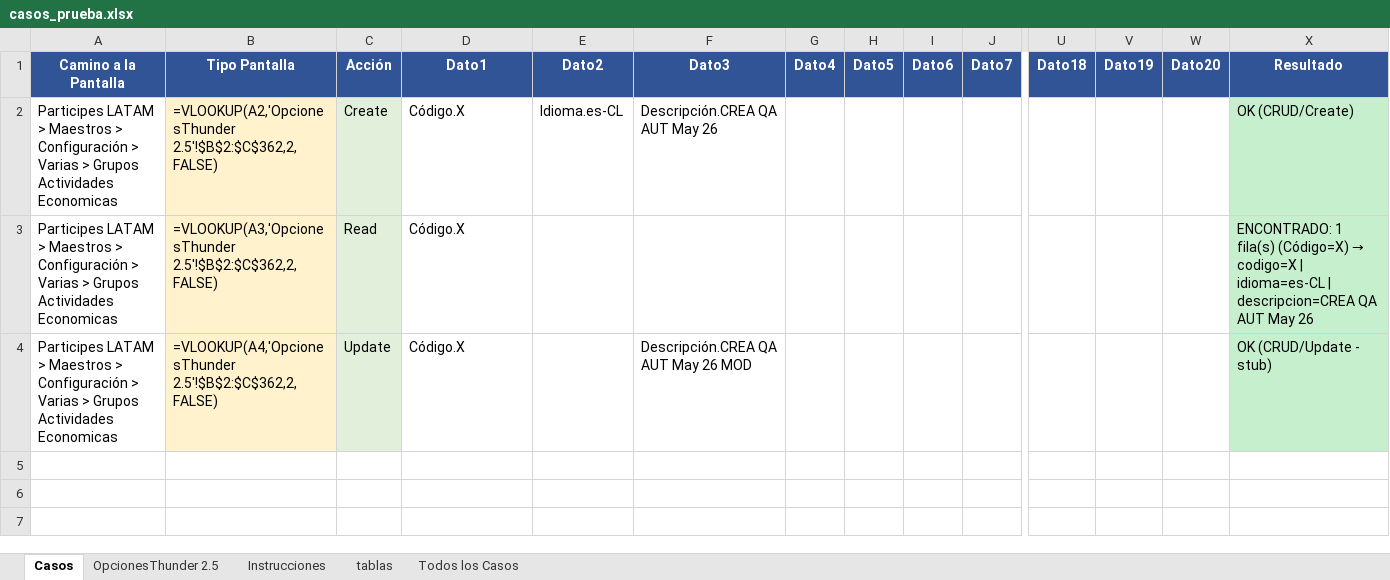
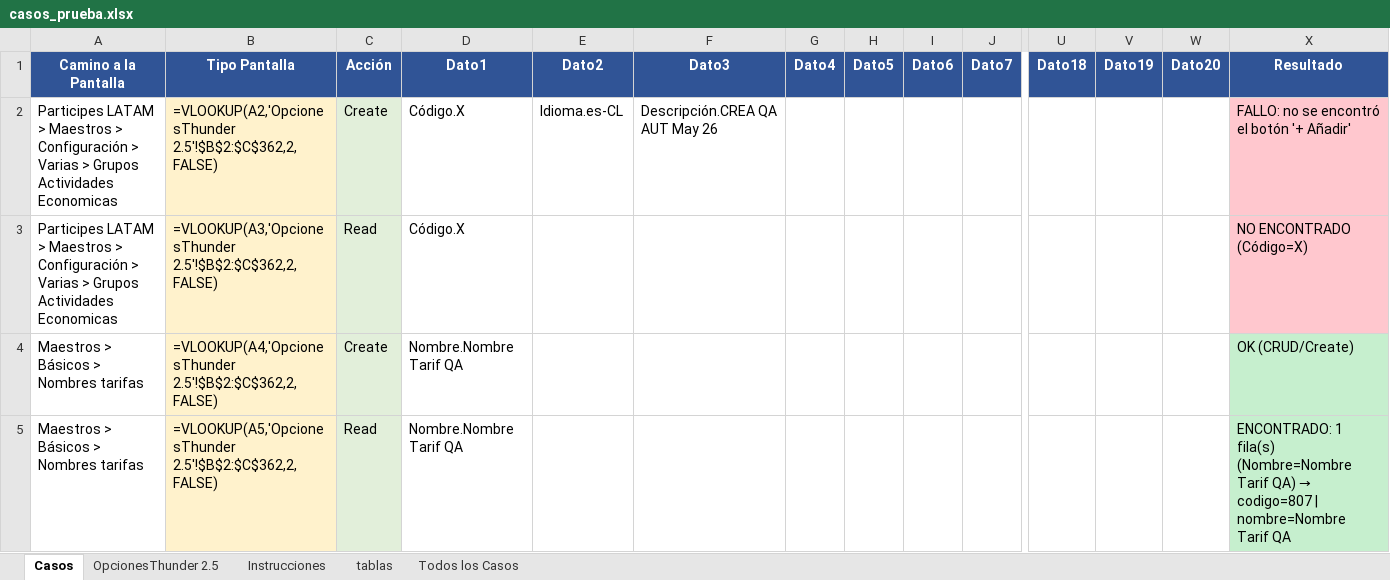
Before and after one commit to Mapaznavarro/EvaluandoTestAut01, an Excel workbook: e2e-automationFaseIII/Vaciados/casos_prueba.xlsx, sheet Casos, drawn as a sheet; only a part is shown, gaps mark what is left out; values as stored, in another font and other column widths than the file's, no borders; formulas without a stored value are shown as written; rows hold the shown columns only; the diff names each change by its address in the sheet, - before the commit and + after, or states it on an @@ line.

```diff
--- a/e2e-automationFaseIII/Vaciados/casos_prueba.xlsx (sheet Casos)
+++ b/e2e-automationFaseIII/Vaciados/casos_prueba.xlsx (sheet Casos)
-X2 (Resultado): OK (CRUD/Create)
+X2 (Resultado): FALLO: no se encontró el botón '+ Añadir'
-X2:X3 fill: #C6EFCE
+X2:X3 fill: #FFC7CE
@@ X3 (Resultado): ENCONTRADO: 1 fila(s) (Código=X) → codigo=X | idioma=es-CL | descripcion=CREA QA AUT May 26 → NO ENCONTRADO (Código=X) @@
-A4 (Camino a la Pantalla): Participes LATAM > Maestros > Configuración > Varias > Grupos Actividades Economicas
+A4 (Camino a la Pantalla): Maestros > Básicos > Nombres tarifas
-C4 (Acción): Update
+C4 (Acción): Create
-D4 (Dato1): Código.X
+D4 (Dato1): Nombre.Nombre Tarif QA
-F4 (Dato3): Descripción.CREA QA AUT May 26 MOD
+F4 (Dato3): (empty)
-X4 (Resultado): OK (CRUD/Update - stub)
+X4 (Resultado): OK (CRUD/Create)
+row 5: Maestros > Básicos > Nombres tarifas | =VLOOKUP(A5,'OpcionesThunder 2.5'!$B$2:$C$362,2,FALSE) | Read | Nombre.Nombre Tarif QA |  |  |  |  |  |  |  |  |  | ENCONTRADO: 1 fila(s) (Nombre=Nombre Tarif QA) → codigo=807 | nombre=Nombre Tarif QA
```
Also changed, not shown: sheet OpcionesThunder 2.5.
